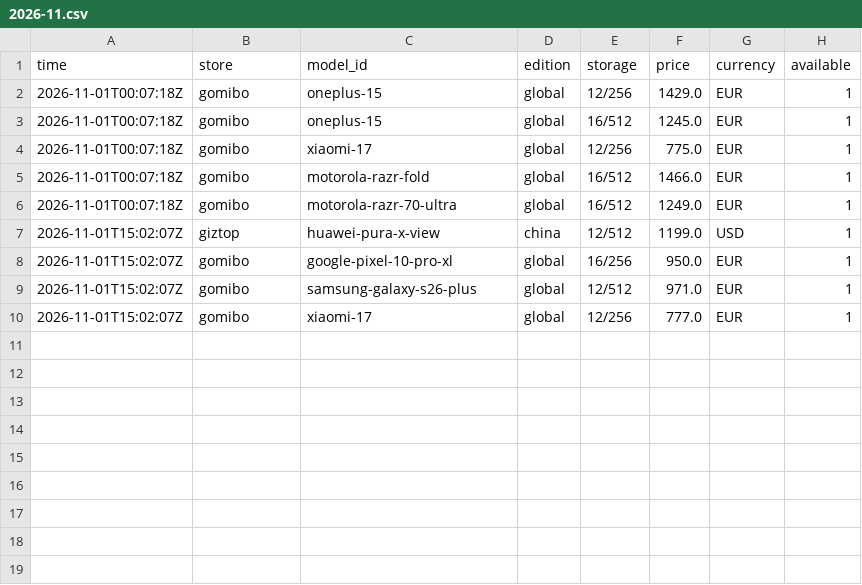
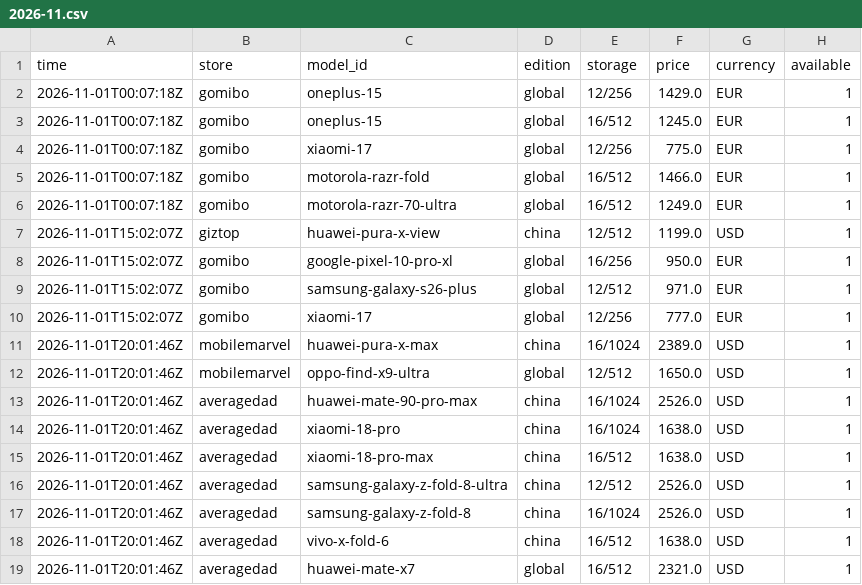
Before and after one commit to nypko/pricechecker, a CSV file: data/history/2026-11.csv, drawn as a sheet; the diff names each change by its address in the sheet, - before the commit and + after, or states it on an @@ line.

Commit message:
Prices 2026-11-01T20:07Z

```diff
--- a/data/history/2026-11.csv
+++ b/data/history/2026-11.csv
+row 11: 2026-11-01T20:01:46Z | mobilemarvel | huawei-pura-x-max | china | 16/1024 | 2389.0 | USD | 1
+row 12: 2026-11-01T20:01:46Z | mobilemarvel | oppo-find-x9-ultra | global | 12/512 | 1650.0 | USD | 1
+row 13: 2026-11-01T20:01:46Z | averagedad | huawei-mate-90-pro-max | china | 16/1024 | 2526.0 | USD | 1
+row 14: 2026-11-01T20:01:46Z | averagedad | xiaomi-18-pro | china | 16/1024 | 1638.0 | USD | 1
+row 15: 2026-11-01T20:01:46Z | averagedad | xiaomi-18-pro-max | china | 16/512 | 1638.0 | USD | 1
+row 16: 2026-11-01T20:01:46Z | averagedad | samsung-galaxy-z-fold-8-ultra | china | 12/512 | 2526.0 | USD | 1
+row 17: 2026-11-01T20:01:46Z | averagedad | samsung-galaxy-z-fold-8 | china | 16/1024 | 2526.0 | USD | 1
+row 18: 2026-11-01T20:01:46Z | averagedad | vivo-x-fold-6 | china | 16/512 | 1638.0 | USD | 1
+row 19: 2026-11-01T20:01:46Z | averagedad | huawei-mate-x7 | global | 16/512 | 2321.0 | USD | 1
```
Also changed, not shown: 4 other files.
